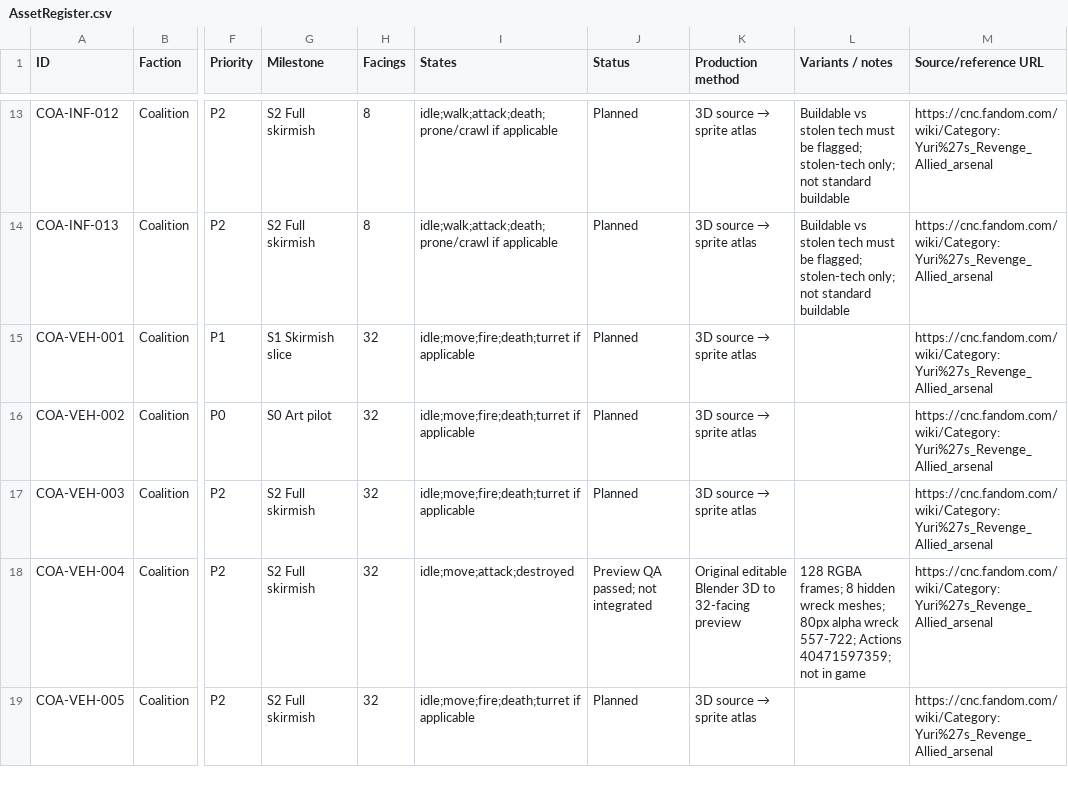
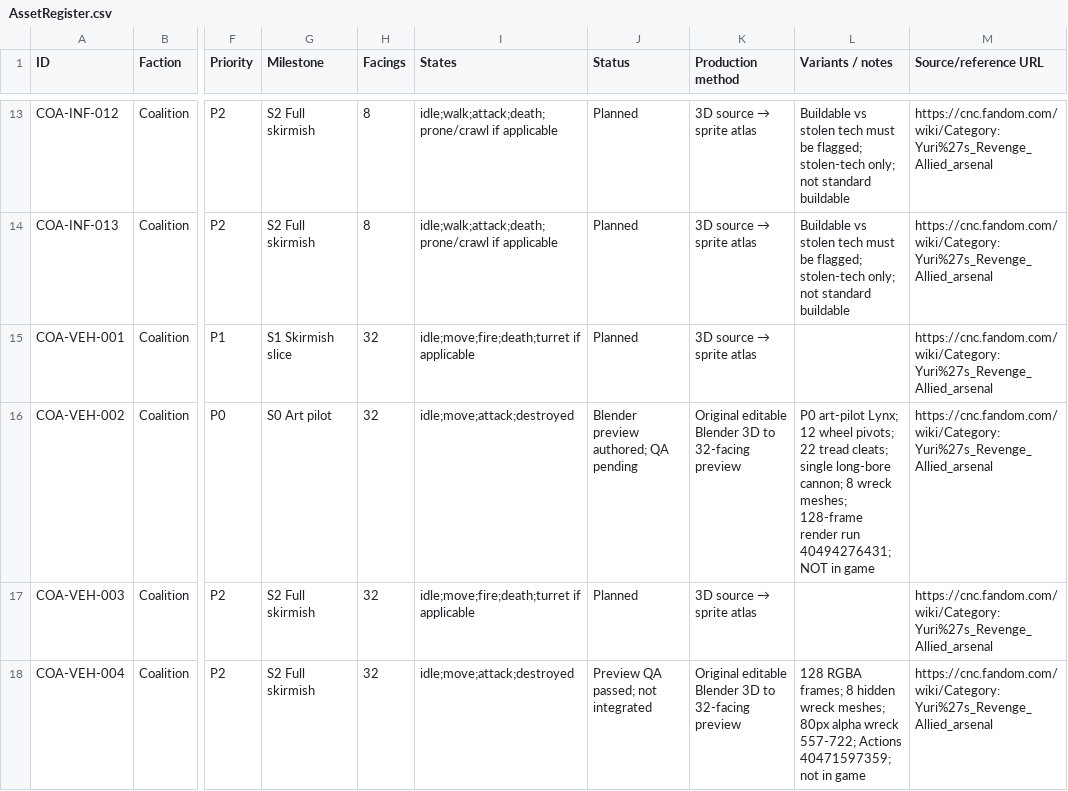
Before and after one commit to shukritobi/chrono-dominion, a CSV file: planning/AssetRegister.csv, drawn as a sheet; only a part is shown, gaps mark what is left out; the shorter side is filled out with more unchanged rows; the diff names each change by its address in the sheet, - before the commit and + after, or states it on an @@ line.

Commit message:
docs(assets): register original P0 Coalition Lynx preview pending strict render QA

```diff
--- a/planning/AssetRegister.csv
+++ b/planning/AssetRegister.csv
-I16 (States): idle;move;fire;death;turret if applicable
+I16 (States): idle;move;attack;destroyed
-J16 (Status): Planned
+J16 (Status): Blender preview authored; QA pending
@@ K16 (Production method): 3D source → sprite atlas → Original editable Blender 3D to 32-facing preview @@
-L16 (Variants / notes): (empty)
+L16 (Variants / notes): P0 art-pilot Lynx; 12 wheel pivots; 22 tread cleats; single long-bore cannon; 8 wreck meshes; 128-frame render run 40494276431; NOT in game
```
